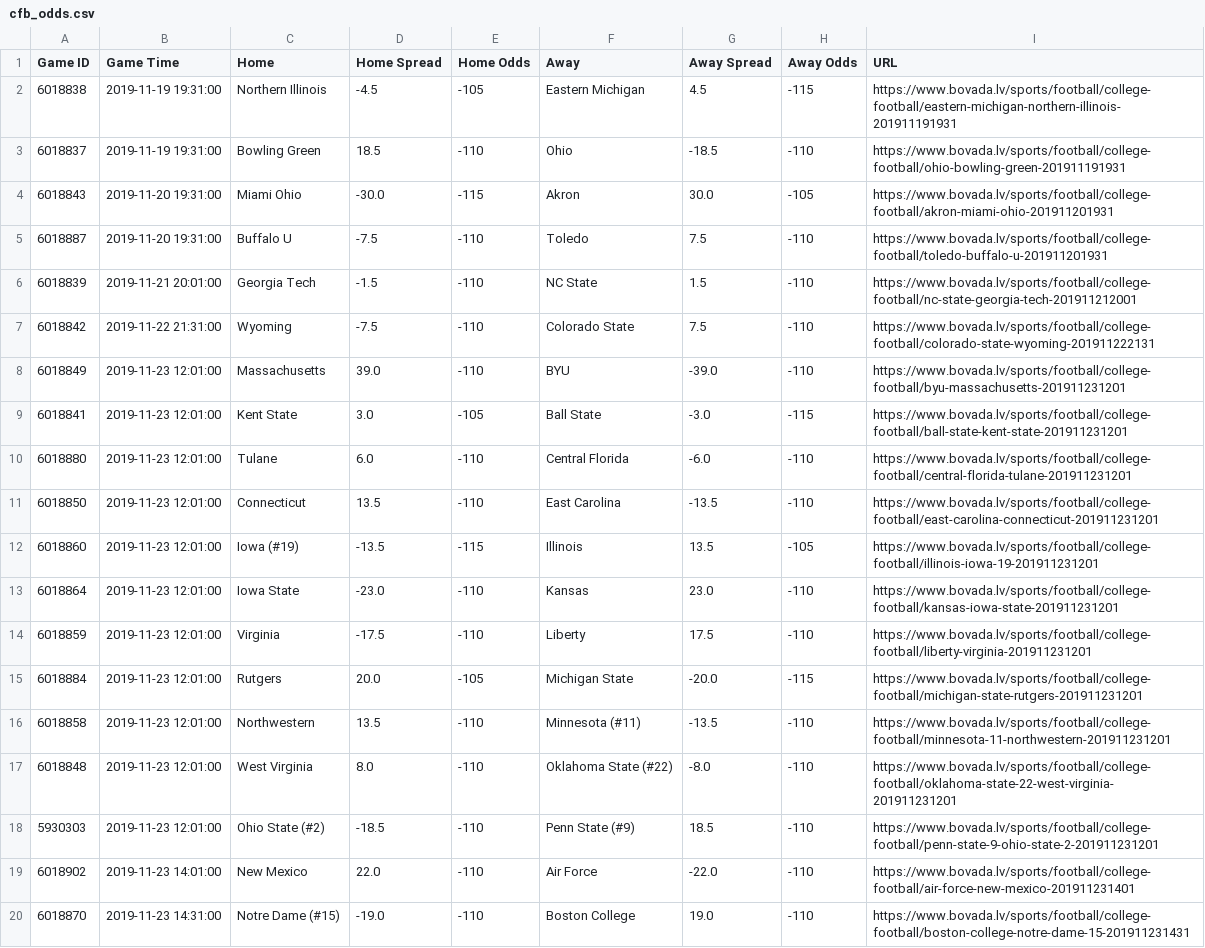
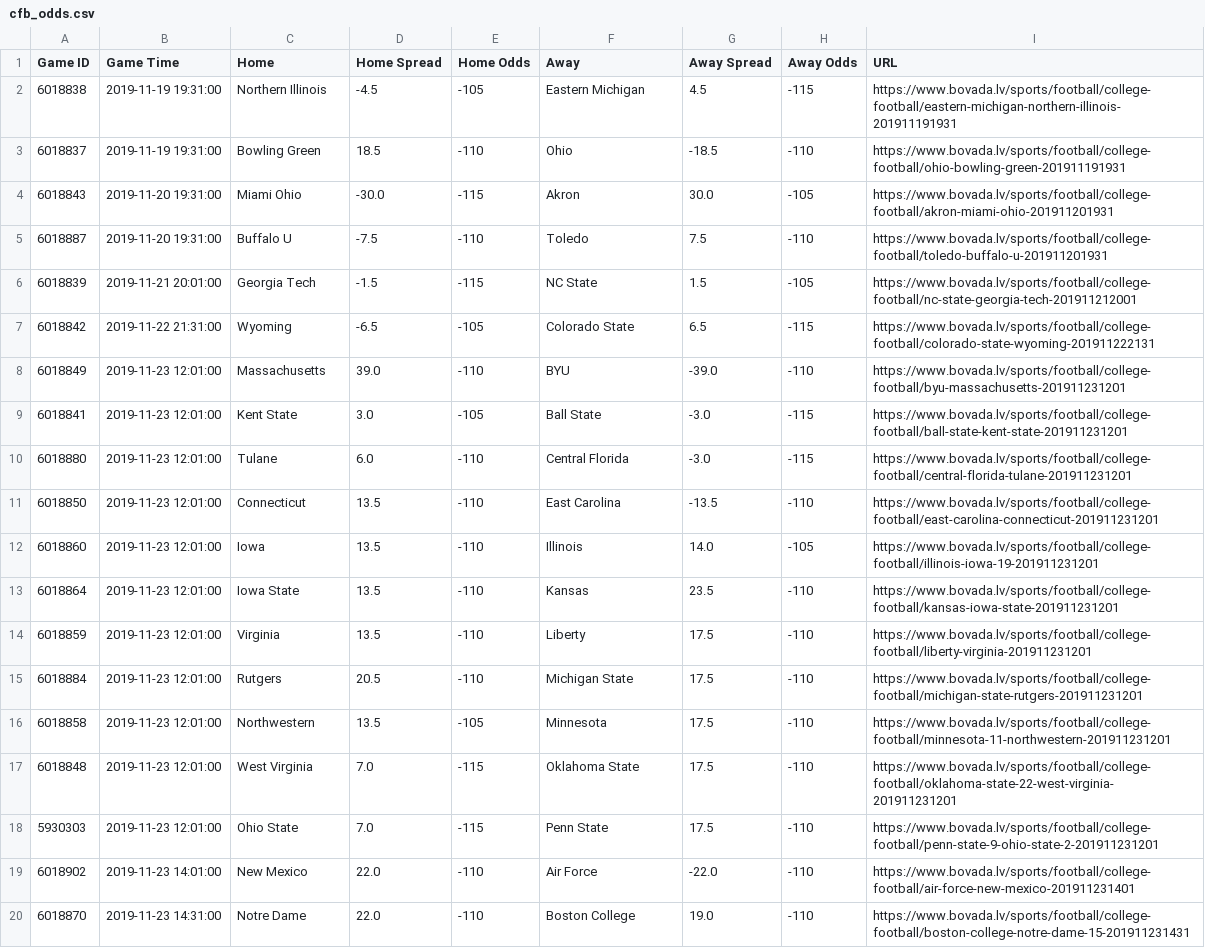
Before and after one commit to ChangedNameTo/CFBPoll, a CSV file: cfb_odds.csv, drawn as a sheet; only a part is shown; the diff covers the shown part only.

```diff
--- a/cfb_odds.csv
+++ b/cfb_odds.csv
@@ -5,16 +5,16 @@ Game ID,Game Time,Home,Home Spread,Home Odds,Away,Away Spread,Away Odds,URL
 6018887,2019-11-20 19:31:00,Buffalo U,-7.5,-110,Toledo,7.5,-110,https://www.bovada.lv/sports/football/college-football/toledo-buffalo-u-201911201931
-6018839,2019-11-21 20:01:00,Georgia Tech,-1.5,-110,NC State,1.5,-110,https://www.bovada.lv/sports/football/college-football/nc-state-georgia-tech-201911212001
-6018842,2019-11-22 21:31:00,Wyoming,-7.5,-110,Colorado State,7.5,-110,https://www.bovada.lv/sports/football/college-football/colorado-state-wyoming-201911222131
+6018839,2019-11-21 20:01:00,Georgia Tech,-1.5,-115,NC State,1.5,-105,https://www.bovada.lv/sports/football/college-football/nc-state-georgia-tech-201911212001
+6018842,2019-11-22 21:31:00,Wyoming,-6.5,-105,Colorado State,6.5,-115,https://www.bovada.lv/sports/football/college-football/colorado-state-wyoming-201911222131
 6018849,2019-11-23 12:01:00,Massachusetts,39.0,-110,BYU,-39.0,-110,https://www.bovada.lv/sports/football/college-football/byu-massachusetts-201911231201
 6018841,2019-11-23 12:01:00,Kent State,3.0,-105,Ball State,-3.0,-115,https://www.bovada.lv/sports/football/college-football/ball-state-kent-state-201911231201
-6018880,2019-11-23 12:01:00,Tulane,6.0,-110,Central Florida ,-6.0,-110,https://www.bovada.lv/sports/football/college-football/central-florida-tulane-201911231201
+6018880,2019-11-23 12:01:00,Tulane,6.0,-110,Central Florida,-3.0,-115,https://www.bovada.lv/sports/football/college-football/central-florida-tulane-201911231201
 6018850,2019-11-23 12:01:00,Connecticut,13.5,-110,East Carolina,-13.5,-110,https://www.bovada.lv/sports/football/college-football/east-carolina-connecticut-201911231201
-6018860,2019-11-23 12:01:00,Iowa (#19),-13.5,-115,Illinois,13.5,-105,https://www.bovada.lv/sports/football/college-football/illinois-iowa-19-201911231201
-6018864,2019-11-23 12:01:00,Iowa State ,-23.0,-110,Kansas,23.0,-110,https://www.bovada.lv/sports/football/college-football/kansas-iowa-state-201911231201
-6018859,2019-11-23 12:01:00,Virginia ,-17.5,-110,Liberty,17.5,-110,https://www.bovada.lv/sports/football/college-football/liberty-virginia-201911231201
-6018884,2019-11-23 12:01:00,Rutgers,20.0,-105,Michigan State ,-20.0,-115,https://www.bovada.lv/sports/football/college-football/michigan-state-rutgers-201911231201
-6018858,2019-11-23 12:01:00,Northwestern,13.5,-110,Minnesota (#11),-13.5,-110,https://www.bovada.lv/sports/football/college-football/minnesota-11-northwestern-201911231201
-6018848,2019-11-23 12:01:00,West Virginia,8.0,-110,Oklahoma State (#22),-8.0,-110,https://www.bovada.lv/sports/football/college-football/oklahoma-state-22-west-virginia-201911231201
-5930303,2019-11-23 12:01:00,Ohio State (#2),-18.5,-110,Penn State (#9),18.5,-110,https://www.bovada.lv/sports/football/college-football/penn-state-9-ohio-state-2-201911231201
+6018860,2019-11-23 12:01:00,Iowa,13.5,-110,Illinois,14.0,-105,https://www.bovada.lv/sports/football/college-football/illinois-iowa-19-201911231201
+6018864,2019-11-23 12:01:00,Iowa State,13.5,-110,Kansas,23.5,-110,https://www.bovada.lv/sports/football/college-football/kansas-iowa-state-201911231201
+6018859,2019-11-23 12:01:00,Virginia,13.5,-110,Liberty,17.5,-110,https://www.bovada.lv/sports/football/college-football/liberty-virginia-201911231201
+6018884,2019-11-23 12:01:00,Rutgers,20.5,-110,Michigan State,17.5,-110,https://www.bovada.lv/sports/football/college-football/michigan-state-rutgers-201911231201
+6018858,2019-11-23 12:01:00,Northwestern,13.5,-105,Minnesota,17.5,-110,https://www.bovada.lv/sports/football/college-football/minnesota-11-northwestern-201911231201
+6018848,2019-11-23 12:01:00,West Virginia,7.0,-115,Oklahoma State,17.5,-110,https://www.bovada.lv/sports/football/college-football/oklahoma-state-22-west-virginia-201911231201
+5930303,2019-11-23 12:01:00,Ohio State,7.0,-115,Penn State,17.5,-110,https://www.bovada.lv/sports/football/college-football/penn-state-9-ohio-state-2-201911231201
 6018902,2019-11-23 14:01:00,New Mexico,22.0,-110,Air Force,-22.0,-110,https://www.bovada.lv/sports/football/college-football/air-force-new-mexico-201911231401
-6018870,2019-11-23 14:31:00,Notre Dame (#15),-19.0,-110,Boston College,19.0,-110,https://www.bovada.lv/sports/football/college-football/boston-college-notre-dame-15-201911231431
+6018870,2019-11-23 14:31:00,Notre Dame,22.0,-110,Boston College,19.0,-110,https://www.bovada.lv/sports/football/college-football/boston-college-notre-dame-15-201911231431
```
Also changed, not shown: 73 edited cells elsewhere in this file, csv/2019/week_13_predictions.csv, util/seeds/2019SeedFile.csv, 12 other files.
